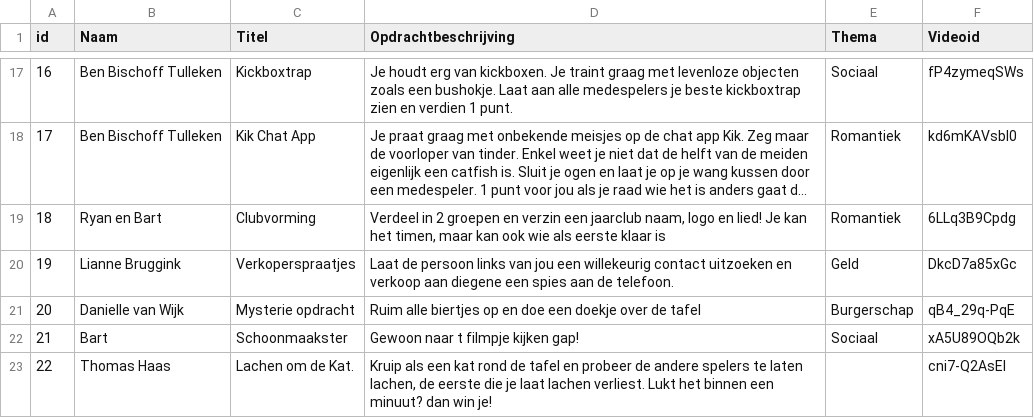
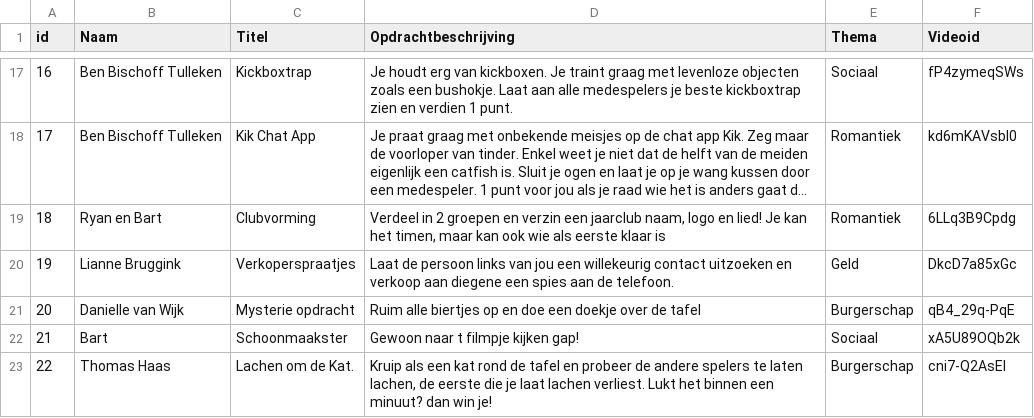
Before and after one commit to ThomasBooij95/SamenRomaaike, a CSV file: data/data5.csv, drawn as a sheet; only a part is shown, gaps mark what is left out; long unchanged cells end in ….

```diff
--- a/data/data5.csv
+++ b/data/data5.csv
@@ -22,2 +22,2 @@ id,Naam,Titel,Opdrachtbeschrijving,Thema,Videoid
 21,Bart,Schoonmaakster,Gewoon naar t filmpje kijken gap!,Sociaal,xA5U89OQb2k
-22,Thomas Haas,Lachen om de Kat. ,"Kruip als een kat rond de tafel en probeer de andere spelers te laten lachen, de eerste die je laat lachen verliest. Lukt het binnen een minuut? dan win je!",,cni7-Q2AsEI
+22,Thomas Haas,Lachen om de Kat. ,"Kruip als een kat rond de tafel en probeer de andere spelers te laten lachen, de eerste die je laat lachen verliest. Lukt het binnen een minuut? dan win je!","Burgerschap",cni7-Q2AsEI
```
Also changed, not shown: 5 other files.
